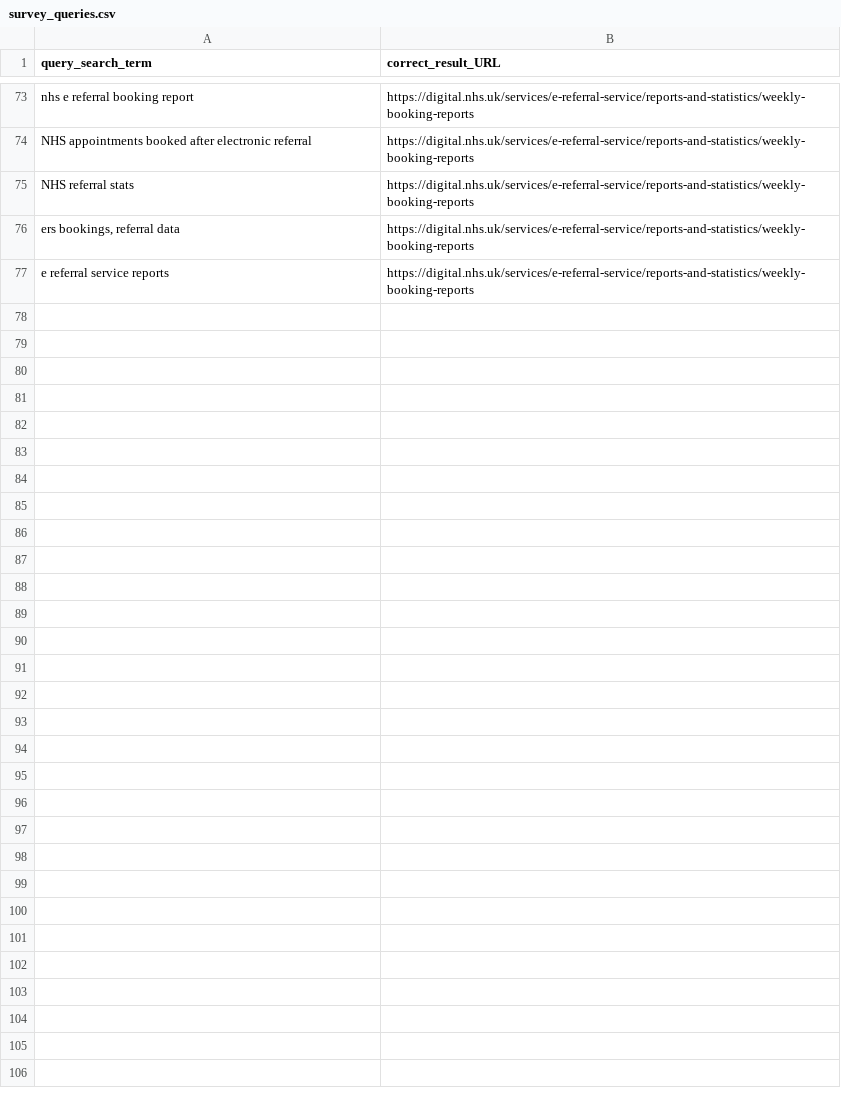
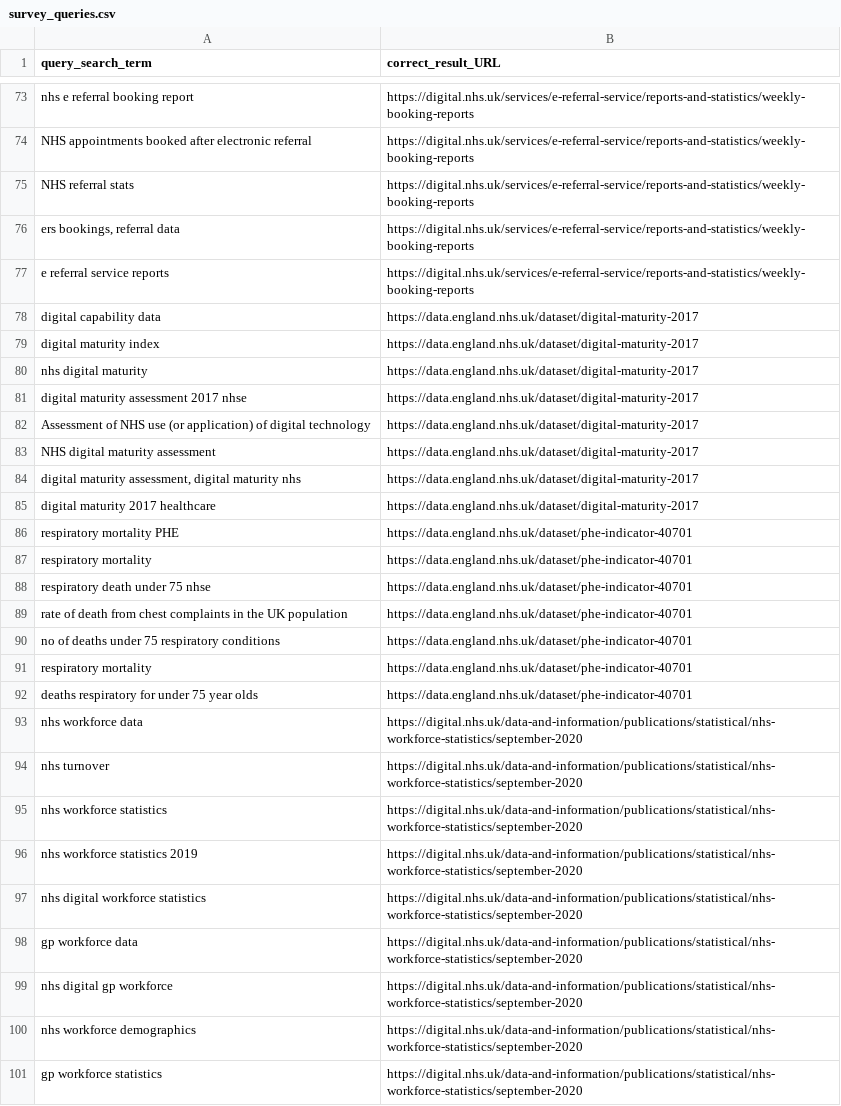
Before and after one commit to nhsx/data-lens-query-validator, a CSV file: survey_queries.csv, drawn as a sheet; only a part is shown, gaps mark what is left out; the diff names each change by its address in the sheet, - before the commit and + after, or states it on an @@ line.

Commit message:
Added survey queries

```diff
--- a/survey_queries.csv
+++ b/survey_queries.csv
+row 78: digital capability data | https://data.england.nhs.uk/dataset/digital-maturity-2017
+row 79: digital maturity index | https://data.england.nhs.uk/dataset/digital-maturity-2017
+row 80: nhs digital maturity | https://data.england.nhs.uk/dataset/digital-maturity-2017
+row 81: digital maturity assessment 2017 nhse | https://data.england.nhs.uk/dataset/digital-maturity-2017
+row 82: Assessment of NHS use (or application) of digital technology | https://data.england.nhs.uk/dataset/digital-maturity-2017
+row 83: NHS digital maturity assessment | https://data.england.nhs.uk/dataset/digital-maturity-2017
+row 84: digital maturity assessment, digital maturity nhs | https://data.england.nhs.uk/dataset/digital-maturity-2017
+row 85: digital maturity 2017 healthcare | https://data.england.nhs.uk/dataset/digital-maturity-2017
+row 86: respiratory mortality PHE | https://data.england.nhs.uk/dataset/phe-indicator-40701
+row 87: respiratory mortality | https://data.england.nhs.uk/dataset/phe-indicator-40701
+row 88: respiratory death under 75 nhse | https://data.england.nhs.uk/dataset/phe-indicator-40701
+row 89: rate of death from chest complaints in the UK population | https://data.england.nhs.uk/dataset/phe-indicator-40701
+row 90: no of deaths under 75 respiratory conditions | https://data.england.nhs.uk/dataset/phe-indicator-40701
+row 91: respiratory mortality | https://data.england.nhs.uk/dataset/phe-indicator-40701
+row 92: deaths respiratory for under 75 year olds | https://data.england.nhs.uk/dataset/phe-indicator-40701
+row 93: nhs workforce data | https://digital.nhs.uk/data-and-information/publications/statistical/nhs-workforce-statistics/september-2020
+row 94: nhs turnover | https://digital.nhs.uk/data-and-information/publications/statistical/nhs-workforce-statistics/september-2020
+row 95: nhs workforce statistics | https://digital.nhs.uk/data-and-information/publications/statistical/nhs-workforce-statistics/september-2020
+row 96: nhs workforce statistics 2019 | https://digital.nhs.uk/data-and-information/publications/statistical/nhs-workforce-statistics/september-2020
+row 97: nhs digital workforce statistics | https://digital.nhs.uk/data-and-information/publications/statistical/nhs-workforce-statistics/september-2020
+row 98: gp workforce data | https://digital.nhs.uk/data-and-information/publications/statistical/nhs-workforce-statistics/september-2020
+row 99: nhs digital gp workforce | https://digital.nhs.uk/data-and-information/publications/statistical/nhs-workforce-statistics/september-2020
+row 100: nhs workforce demographics | https://digital.nhs.uk/data-and-information/publications/statistical/nhs-workforce-statistics/september-2020
+row 101: gp workforce statistics | https://digital.nhs.uk/data-and-information/publications/statistical/nhs-workforce-statistics/september-2020
```
Also changed, not shown: 1 other file.
